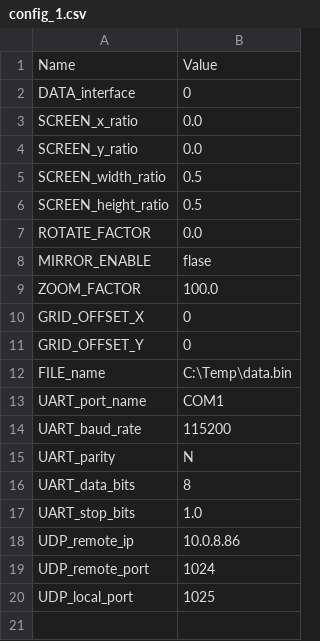
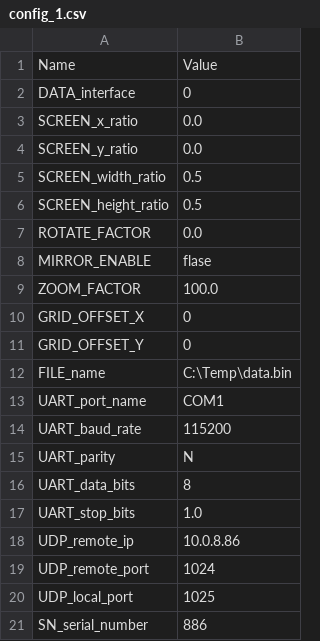
Before and after one commit to leesy24/PSDraw, a CSV file: data/config_1.csv, drawn as a sheet.

```diff
--- a/data/config_1.csv
+++ b/data/config_1.csv
@@ -20 +20,2 @@ UDP_remote_port,1024
 UDP_local_port,1025
+SN_serial_number,886
```
Also changed, not shown: data/config_2.csv, data/config_3.csv, 8 other files.
